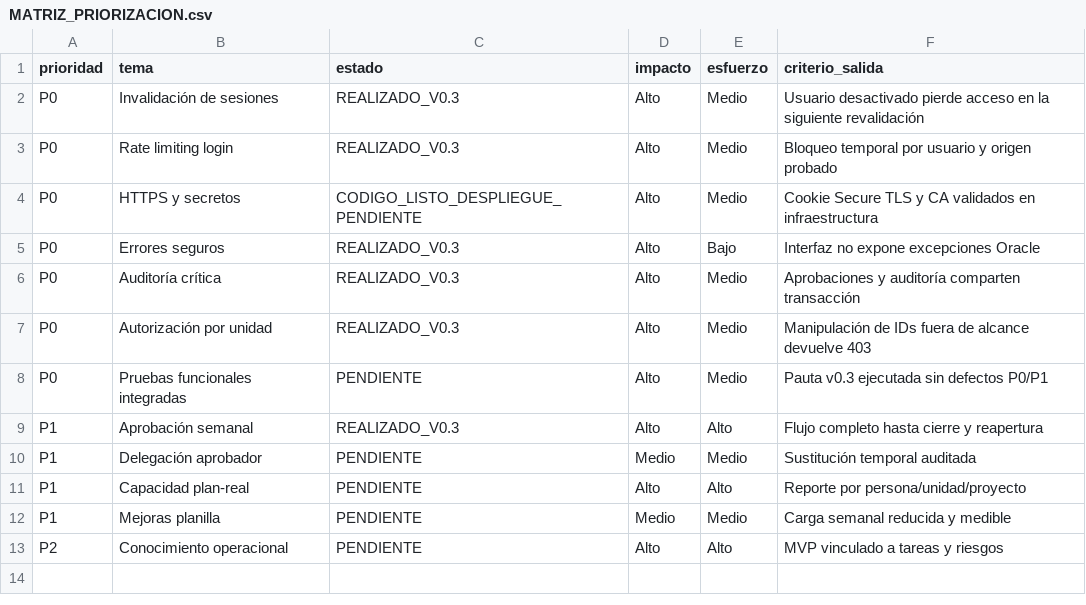
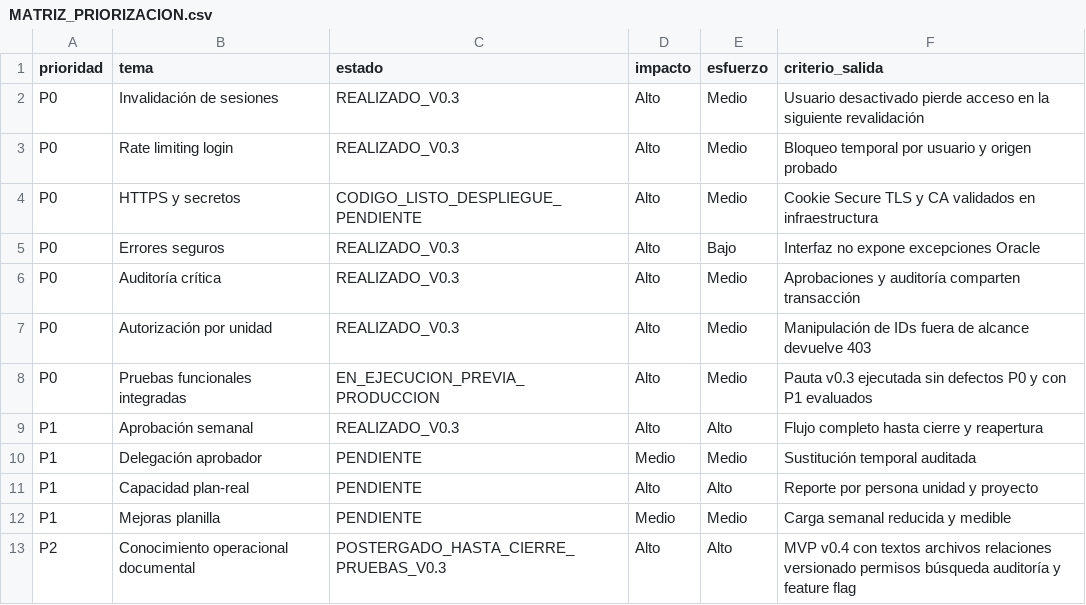
Before and after one commit to rrmunoz-coder/control_hora, a CSV file: pendiente_desa/MATRIZ_PRIORIZACION.csv, drawn as a sheet.

Commit message:
docs: actualizar prioridad y puerta de entrada del módulo de conocimiento

```diff
--- a/pendiente_desa/MATRIZ_PRIORIZACION.csv
+++ b/pendiente_desa/MATRIZ_PRIORIZACION.csv
@@ -7,7 +7,7 @@ P0;Auditoría crítica;REALIZADO_V0.3;Alto;Medio;Aprobaciones y auditoría compa
 P0;Autorización por unidad;REALIZADO_V0.3;Alto;Medio;Manipulación de IDs fuera de alcance devuelve 403
-P0;Pruebas funcionales integradas;PENDIENTE;Alto;Medio;Pauta v0.3 ejecutada sin defectos P0/P1
+P0;Pruebas funcionales integradas;EN_EJECUCION_PREVIA_PRODUCCION;Alto;Medio;Pauta v0.3 ejecutada sin defectos P0 y con P1 evaluados
 P1;Aprobación semanal;REALIZADO_V0.3;Alto;Alto;Flujo completo hasta cierre y reapertura
 P1;Delegación aprobador;PENDIENTE;Medio;Medio;Sustitución temporal auditada
-P1;Capacidad plan-real;PENDIENTE;Alto;Alto;Reporte por persona/unidad/proyecto
+P1;Capacidad plan-real;PENDIENTE;Alto;Alto;Reporte por persona unidad y proyecto
 P1;Mejoras planilla;PENDIENTE;Medio;Medio;Carga semanal reducida y medible
-P2;Conocimiento operacional;PENDIENTE;Alto;Alto;MVP vinculado a tareas y riesgos
+P2;Conocimiento operacional documental;POSTERGADO_HASTA_CIERRE_PRUEBAS_V0.3;Alto;Alto;MVP v0.4 con textos archivos relaciones versionado permisos búsqueda auditoría y feature flag
```
